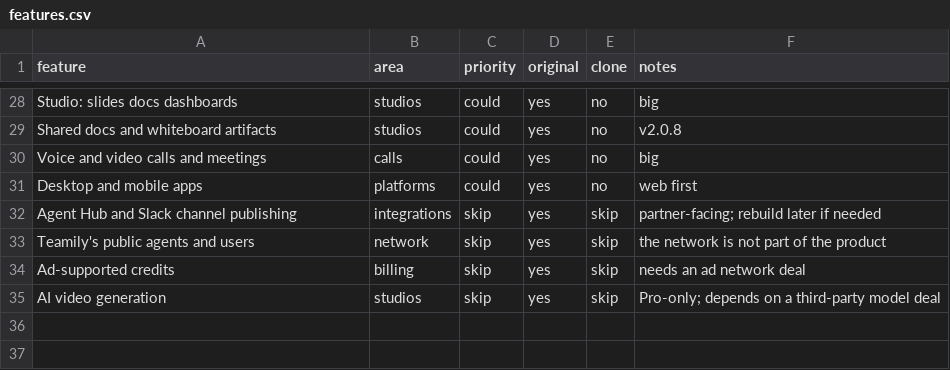
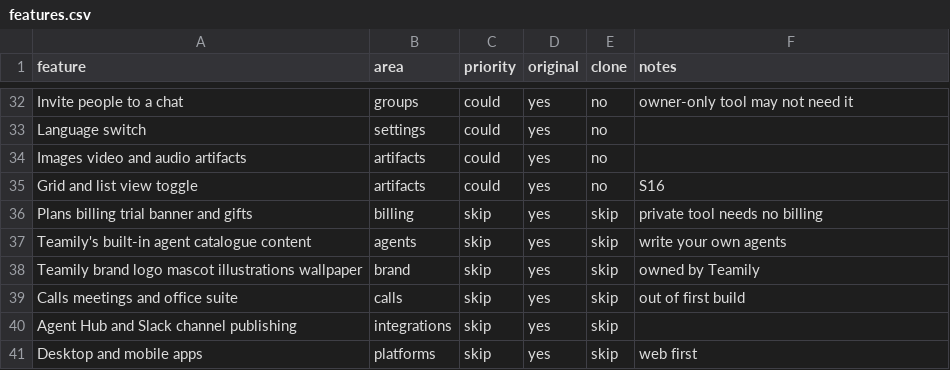
Before and after one commit to DavWing/winkyweb, a CSV file: replica/features.csv, drawn as a sheet; only a part is shown, gaps mark what is left out; removed rows and columns are numbered as before the commit, all else as after; the diff covers the shown part only; the diff names each change by its address in the sheet, - before the commit and + after, or states it on an @@ line.

```diff
--- a/replica/features.csv
+++ b/replica/features.csv
-A32 (feature): Studio: slides docs dashboards
+A32 (feature): Invite people to a chat
-B32 (area): studios
+B32 (area): groups
-F32 (notes): big
+F32 (notes): owner-only tool may not need it
-A33 (feature): Shared docs and whiteboard artifacts
+A33 (feature): Language switch
-B33 (area): studios
+B33 (area): settings
-F33 (notes): v2.0.8
+F33 (notes): (empty)
-A34 (feature): Voice and video calls and meetings
+A34 (feature): Images video and audio artifacts
-B34 (area): calls
+B34 (area): artifacts
-F34 (notes): big
+F34 (notes): (empty)
-A35 (feature): Desktop and mobile apps
+A35 (feature): Grid and list view toggle
-B35 (area): platforms
+B35 (area): artifacts
-F35 (notes): web first
+F35 (notes): S16
+row 36: Plans billing trial banner and gifts | billing | skip | yes | skip | private tool needs no billing
+row 37: Teamily's built-in agent catalogue content | agents | skip | yes | skip | write your own agents
+row 38: Teamily brand logo mascot illustrations wallpaper | brand | skip | yes | skip | owned by Teamily
+row 39: Calls meetings and office suite | calls | skip | yes | skip | out of first build
-F40 (notes): partner-facing; rebuild later if needed
+F40 (notes): (empty)
-A41 (feature): Teamily's public agents and users
+A41 (feature): Desktop and mobile apps
-B41 (area): network
+B41 (area): platforms
-F41 (notes): the network is not part of the product
+F41 (notes): web first
-row 34: Ad-supported credits | billing | skip | yes | skip | needs an ad network deal
-row 35: AI video generation | studios | skip | yes | skip | Pro-only; depends on a third-party model deal
```
Also changed, not shown: 10 added rows, 6 removed rows and 47 edited cells elsewhere in this file, 2 other files.
